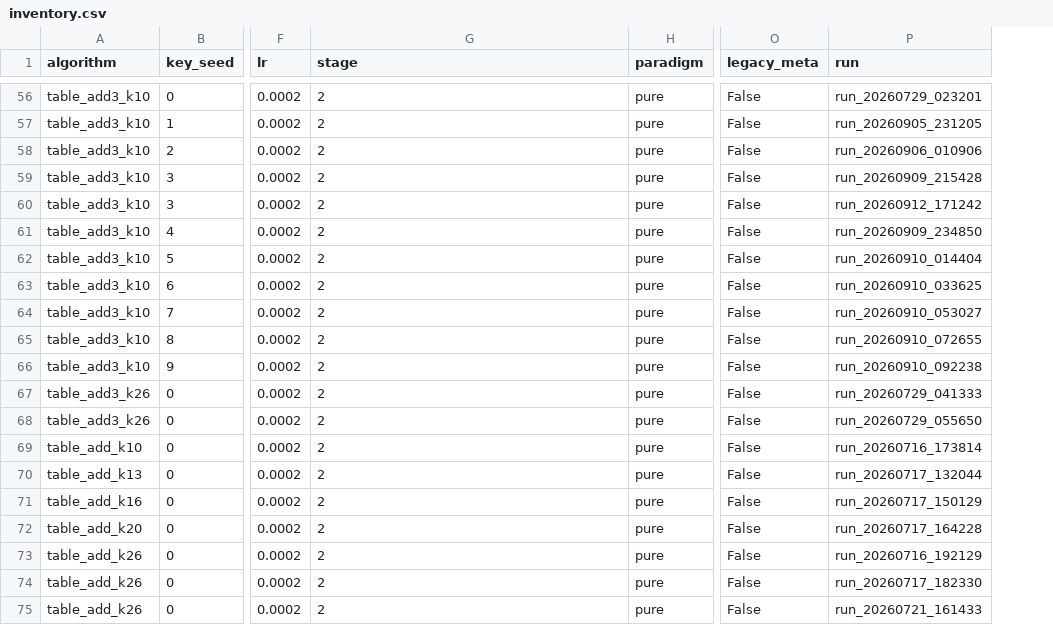
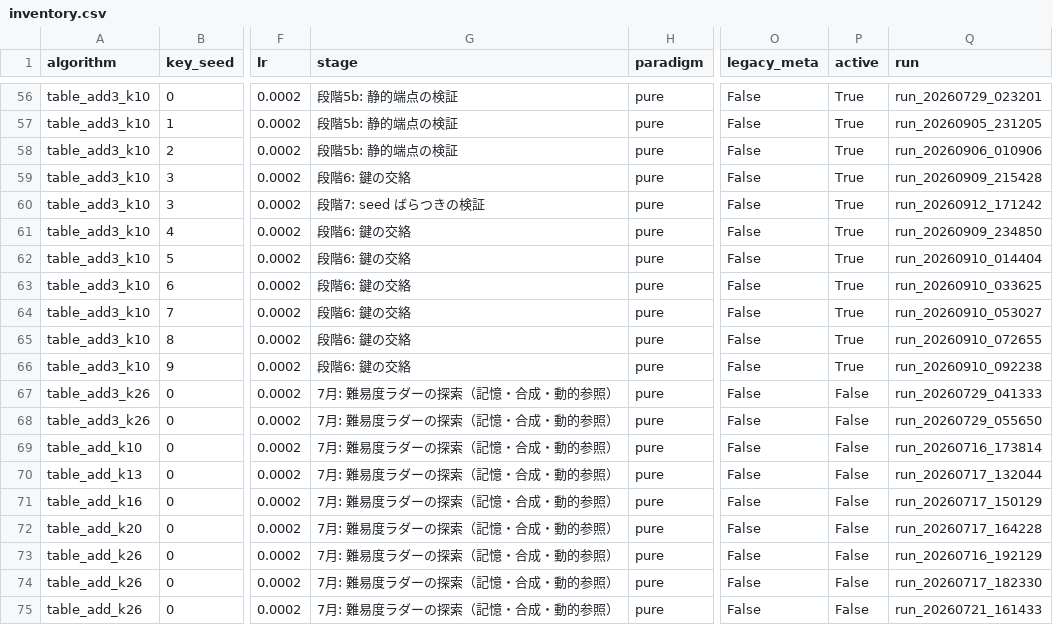
Before and after one commit to Naruto-Takahashi/human-computable-passwords, a CSV file: results/inventory.csv, drawn as a sheet; only a part is shown, gaps mark what is left out; the diff covers the shown part only; the diff names each change by its address in the sheet, - before the commit and + after, or states it on an @@ line.

```diff
--- a/results/inventory.csv
+++ b/results/inventory.csv
+column P (active), rows 56-75: True | True | True | True | True | True | True | True | True | True | True | False | False | False | False | False | False | False | False | False
-G56:G58 (stage): 2
+G56:G58 (stage): 段階5b: 静的端点の検証
-G59 (stage): 2
+G59 (stage): 段階6: 鍵の交絡
-G60 (stage): 2
+G60 (stage): 段階7: seed ばらつきの検証
-G61:G66 (stage): 2
+G61:G66 (stage): 段階6: 鍵の交絡
-G67:G75 (stage): 2
+G67:G75 (stage): 7月: 難易度ラダーの探索（記憶・合成・動的参照）
```
Also changed, not shown: 54 edited cells elsewhere in this file, 4 other files.
